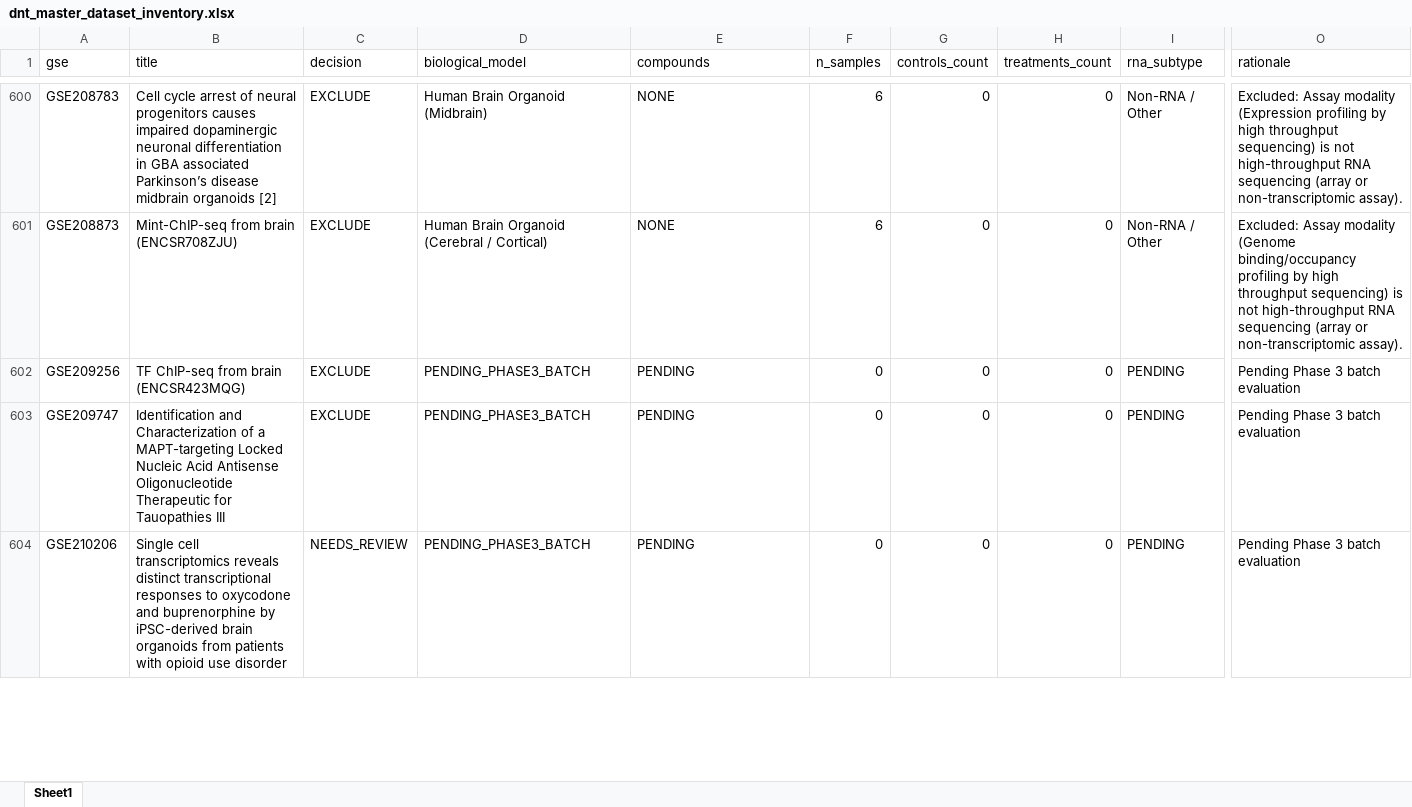
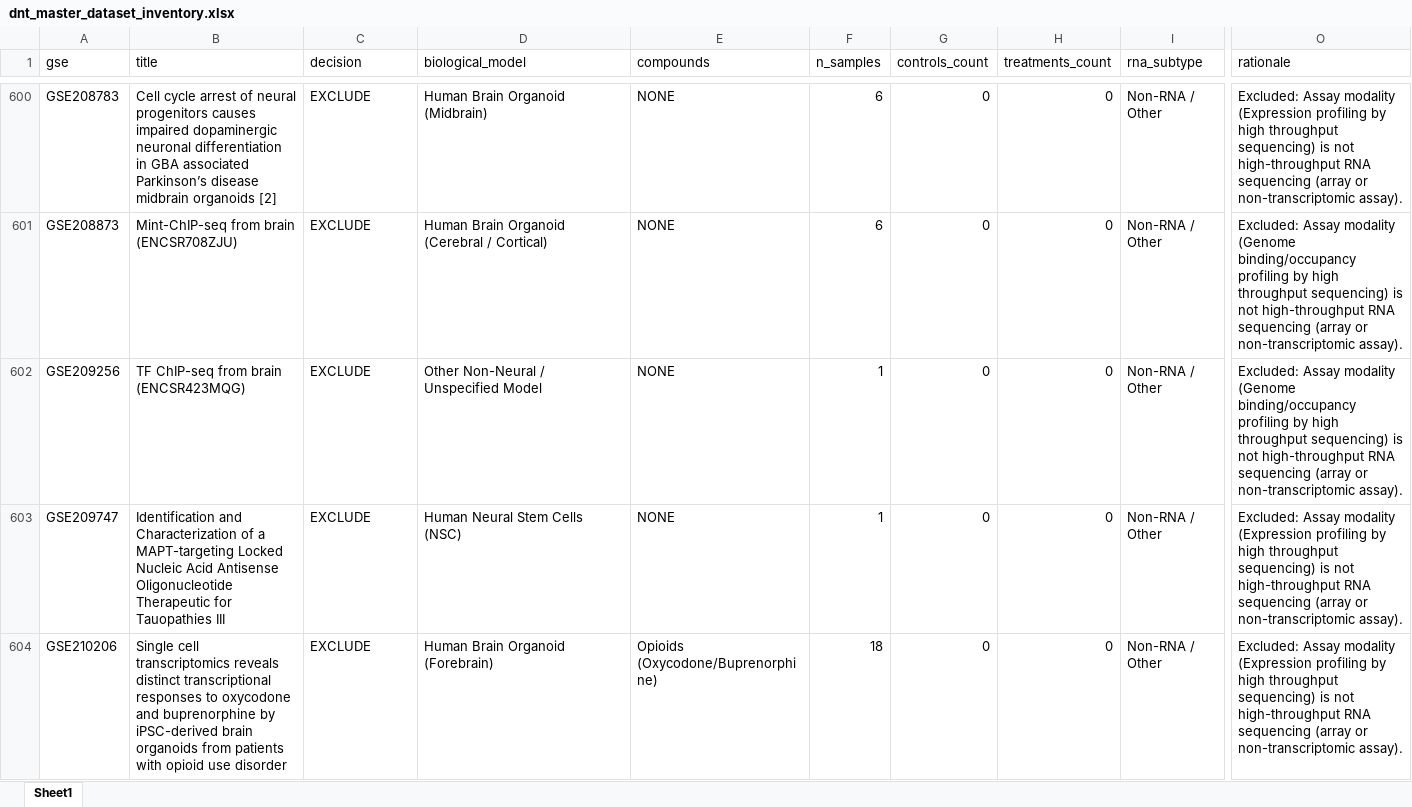
Before and after one commit to bioprintingLabsInc/DNT-Organoid-AI, an Excel workbook: data/metadata/dnt_master_dataset_inventory.xlsx, sheet Sheet1, drawn as a sheet; only a part is shown, gaps mark what is left out; values as stored, in another font and other column widths than the file's, no borders; the diff covers the shown part only; the diff names each change by its address in the sheet, - before the commit and + after, or states it on an @@ line.

```diff
--- a/data/metadata/dnt_master_dataset_inventory.xlsx (sheet Sheet1)
+++ b/data/metadata/dnt_master_dataset_inventory.xlsx (sheet Sheet1)
-D602 (biological_model): PENDING_PHASE3_BATCH
+D602 (biological_model): Other Non-Neural / Unspecified Model
-E602:E603 (compounds): PENDING
+E602:E603 (compounds): NONE
-F602:F603 (n_samples): 0
+F602:F603 (n_samples): 1
-I602:I604 (rna_subtype): PENDING
+I602:I604 (rna_subtype): Non-RNA / Other
-O602 (rationale): Pending Phase 3 batch evaluation
+O602 (rationale): Excluded: Assay modality (Genome binding/occupancy profiling by high throughput sequencing) is not high-throughput RNA sequencing (array or non-transcriptomic assay).
-D603 (biological_model): PENDING_PHASE3_BATCH
+D603 (biological_model): Human Neural Stem Cells (NSC)
-O603:O604 (rationale): Pending Phase 3 batch evaluation
+O603:O604 (rationale): Excluded: Assay modality (Expression profiling by high throughput sequencing) is not high-throughput RNA sequencing (array or non-transcriptomic assay).
-C604 (decision): NEEDS_REVIEW
+C604 (decision): EXCLUDE
-D604 (biological_model): PENDING_PHASE3_BATCH
+D604 (biological_model): Human Brain Organoid (Forebrain)
-E604 (compounds): PENDING
+E604 (compounds): Opioids (Oxycodone/Buprenorphine)
-F604 (n_samples): 0
+F604 (n_samples): 18
```
Also changed, not shown: 238 edited cells elsewhere in this sheet, outputs/verification/phase3/phase3_decision_log.xlsx, outputs/verification/phase3/phase3_master_inventory.xlsx, 8 other files.
